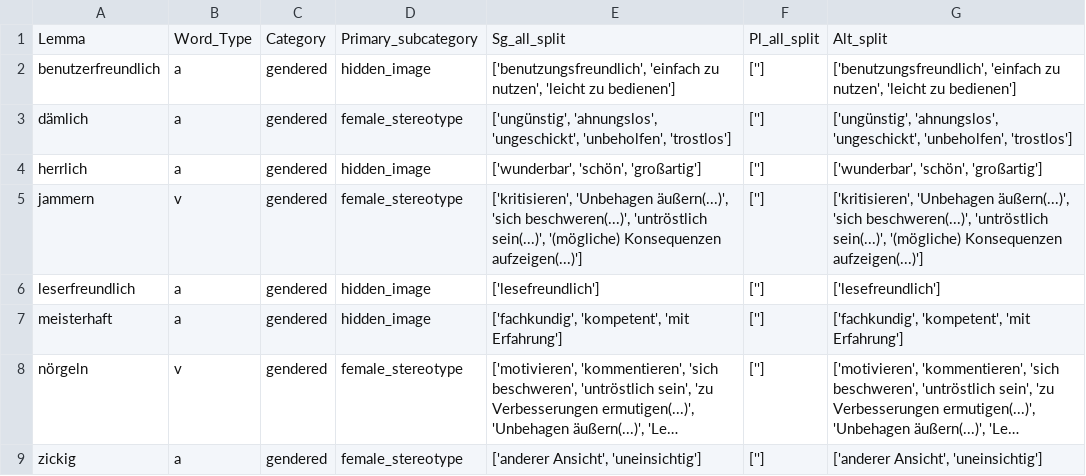
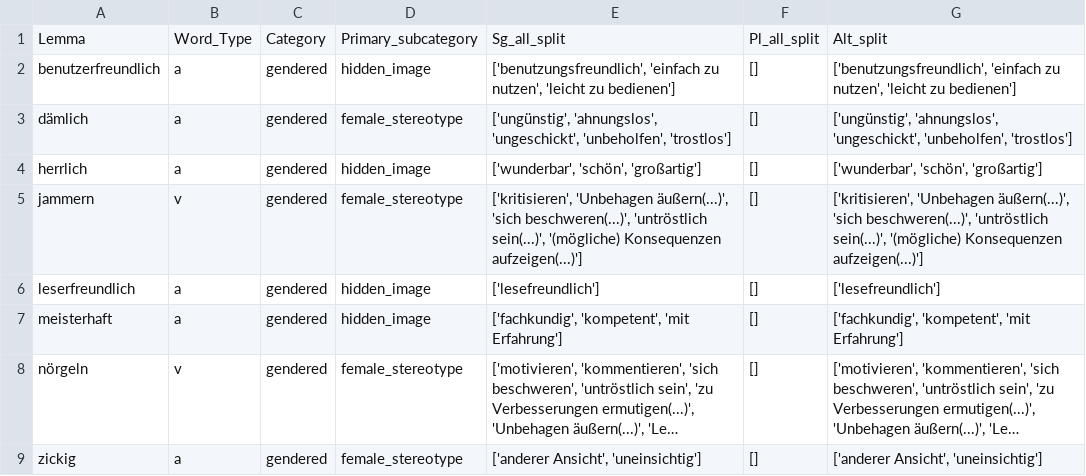
Before and after one commit to witty-works/nlp_api, a CSV file: training_data/de/gendered_no_noun_words.csv, drawn as a sheet; long unchanged cells end in …; the diff names each change by its address in the sheet, - before the commit and + after, or states it on an @@ line.

```diff
--- a/training_data/de/gendered_no_noun_words.csv
+++ b/training_data/de/gendered_no_noun_words.csv
-F2:F9: ['']
+F2:F9: []
```
Also changed, not shown: training_data/de/gendered_noun_words.csv, training_data/de/gendered_sentences.csv, 5 other files.
